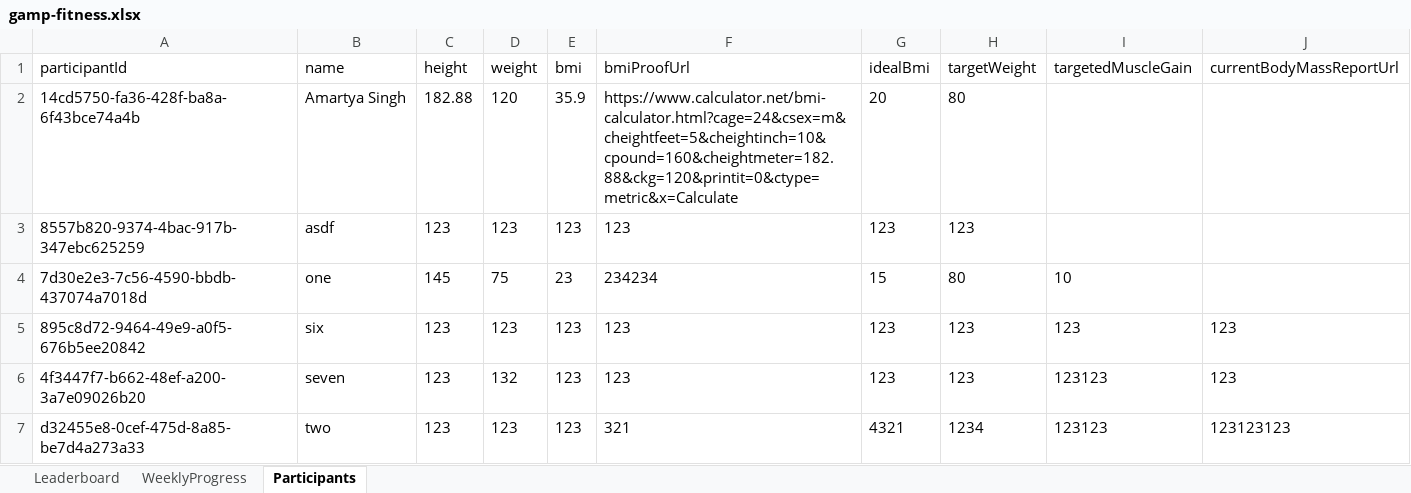
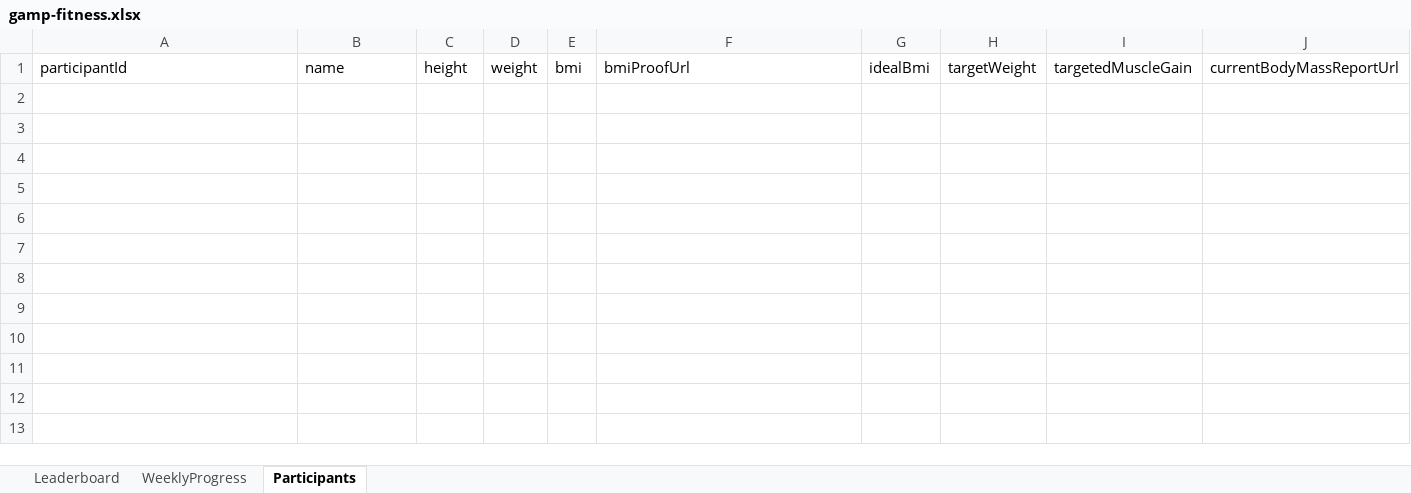
Before and after one commit to decocereusAura/gamp-fitness, an Excel workbook: database/gamp-fitness.xlsx, sheet Participants, drawn as a sheet; values as stored, in another font and other column widths than the file's, no borders; the diff names each change by its address in the sheet, - before the commit and + after, or states it on an @@ line.

```diff
--- a/database/gamp-fitness.xlsx (sheet Participants)
+++ b/database/gamp-fitness.xlsx (sheet Participants)
-row 2: 14cd5750-fa36-428f-ba8a-6f43bce74a4b | Amartya Singh | 182.88 | 120 | 35.9 | https://www.calculator.net/bmi-calculator.html?cage=24&csex=m&cheightfeet=5&cheightinch=10&cpound=160&cheightmeter=182.88&ckg=120&printit=0&ctype=metric&x=Calculate | 20 | 80
-row 3: 8557b820-9374-4bac-917b-347ebc625259 | asdf | 123 | 123 | 123 | 123 | 123 | 123
-row 4: 7d30e2e3-7c56-4590-bbdb-437074a7018d | one | 145 | 75 | 23 | 234234 | 15 | 80 | 10
-row 5: 895c8d72-9464-49e9-a0f5-676b5ee20842 | six | 123 | 123 | 123 | 123 | 123 | 123 | 123 | 123
-row 6: 4f3447f7-b662-48ef-a200-3a7e09026b20 | seven | 123 | 132 | 123 | 123 | 123 | 123 | 123123 | 123
-row 7: d32455e8-0cef-475d-8a85-be7d4a273a33 | two | 123 | 123 | 123 | 321 | 4321 | 1234 | 123123 | 123123123
```
Also changed, not shown: sheet WeeklyProgress, sheet Leaderboard, 31 other files.
